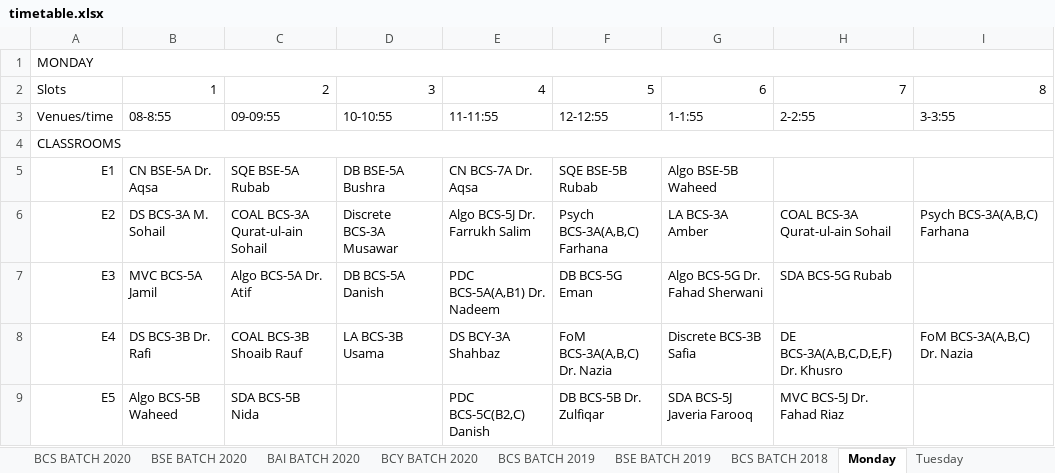
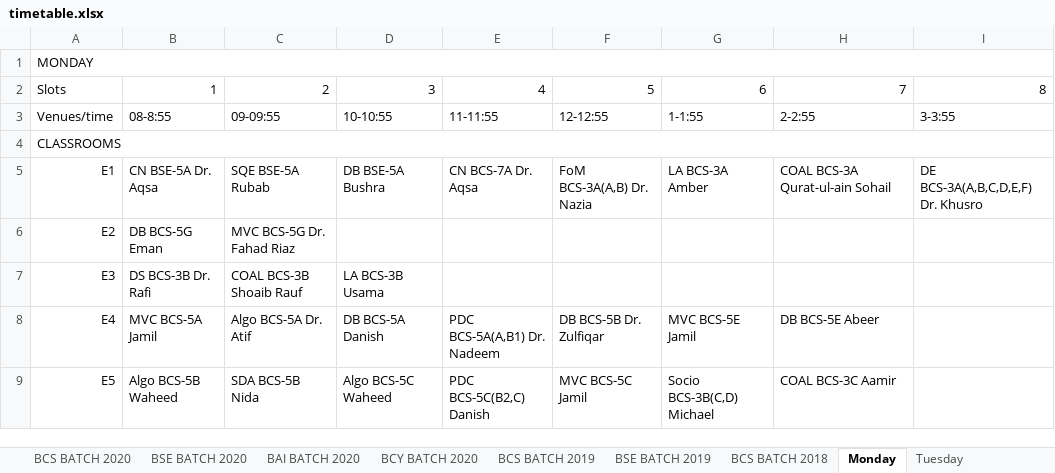
Before and after one commit to M1keZulu/veryFASTAPI, an Excel workbook: timetable.xlsx, sheet Monday, drawn as a sheet; only a part is shown; values as stored, in another font and other column widths than the file's, no cell formats; the diff covers the shown part only; the diff names each change by its address in the sheet, - before the commit and + after, or states it on an @@ line.

```diff
--- a/timetable.xlsx (sheet Monday)
+++ b/timetable.xlsx (sheet Monday)
-F5: SQE BSE-5B Rubab
+F5: FoM BCS-3A(A,B) Dr. Nazia
-G5: Algo BSE-5B Waheed
+G5: LA BCS-3A Amber
-H5: (empty)
+H5: COAL BCS-3A Qurat-ul-ain Sohail
-I5: (empty)
+I5: DE BCS-3A(A,B,C,D,E,F) Dr. Khusro
-B6: DS BCS-3A M. Sohail
+B6: DB BCS-5G Eman
-C6: COAL BCS-3A Qurat-ul-ain Sohail
+C6: MVC BCS-5G Dr. Fahad Riaz
-D6: Discrete BCS-3A Musawar
+D6: (empty)
-E6: Algo BCS-5J Dr. Farrukh Salim
+E6: (empty)
-F6: Psych BCS-3A(A,B,C) Farhana
+F6: (empty)
-G6: LA BCS-3A Amber
+G6: (empty)
-H6: COAL BCS-3A Qurat-ul-ain Sohail
+H6: (empty)
-I6: Psych BCS-3A(A,B,C) Farhana
+I6: (empty)
-B7: MVC BCS-5A Jamil
+B7: DS BCS-3B Dr. Rafi
-C7: Algo BCS-5A Dr. Atif
+C7: COAL BCS-3B Shoaib Rauf
-D7: DB BCS-5A Danish
+D7: LA BCS-3B Usama
-E7: PDC BCS-5A(A,B1) Dr. Nadeem
+E7: (empty)
-F7: DB BCS-5G Eman
+F7: (empty)
-G7: Algo BCS-5G Dr. Fahad Sherwani
+G7: (empty)
-H7: SDA BCS-5G Rubab
+H7: (empty)
-B8: DS BCS-3B Dr. Rafi
+B8: MVC BCS-5A Jamil
-C8: COAL BCS-3B Shoaib Rauf
+C8: Algo BCS-5A Dr. Atif
-D8: LA BCS-3B Usama
+D8: DB BCS-5A Danish
-E8: DS BCY-3A Shahbaz
+E8: PDC BCS-5A(A,B1) Dr. Nadeem
-F8: FoM BCS-3A(A,B,C) Dr. Nazia
+F8: DB BCS-5B Dr. Zulfiqar
-G8: Discrete BCS-3B Safia
+G8: MVC BCS-5E Jamil
-H8: DE BCS-3A(A,B,C,D,E,F) Dr. Khusro
+H8: DB BCS-5E Abeer
-I8: FoM BCS-3A(A,B,C) Dr. Nazia
+I8: (empty)
-D9: (empty)
+D9: Algo BCS-5C Waheed
-F9: DB BCS-5B Dr. Zulfiqar
+F9: MVC BCS-5C Jamil
-G9: SDA BCS-5J Javeria Farooq
+G9: Socio BCS-3B(C,D) Michael
-H9: MVC BCS-5J Dr. Fahad Riaz
+H9: COAL BCS-3C Aamir
```
Also changed, not shown: 3 added rows, 1 removed row, 134 edited cells and merged cells elsewhere in this sheet, sheet Tuesday, sheet Wednesday, sheet Thursday, sheet Friday, sheet Saturday, sheet BCS BATCH 2020, 7 more sheets, cell formats, hidden cells, charts or pictures, 1 other file.
